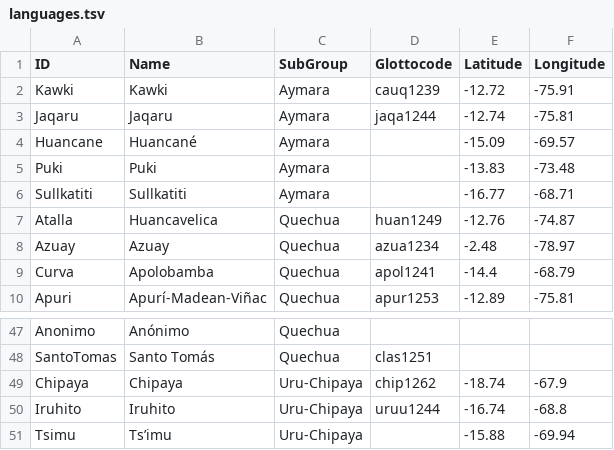
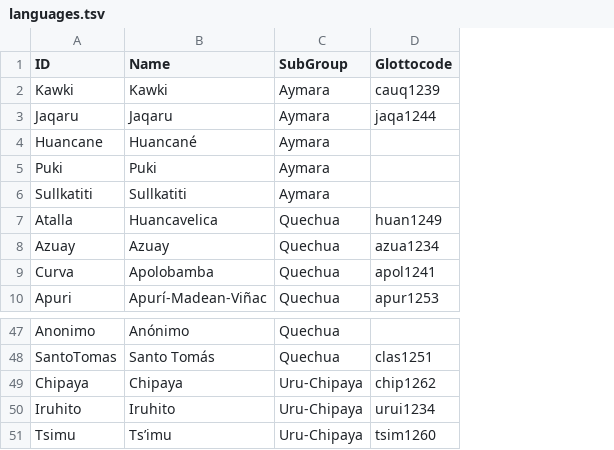
Before and after one commit to lexibank/crossandean, a TSV file: etc/languages.tsv, drawn as a sheet; only a part is shown, gaps mark what is left out; the diff names each change by its address in the sheet, - before the commit and + after, or states it on an @@ line.

```diff
--- a/etc/languages.tsv
+++ b/etc/languages.tsv
-column E (Latitude), rows 2-10: -12.72 | -12.74 | -15.09 | -13.83 | -16.77 | -12.76 | -2.48 | -14.4 | -12.89; rows 49-51: -18.74 | -16.74 | -15.88
-column F (Longitude), rows 2-10: -75.91 | -75.81 | -69.57 | -73.48 | -68.71 | -74.87 | -78.97 | -68.79 | -75.81; rows 49-51: -67.9 | -68.8 | -69.94
-D50 (Glottocode): uruu1244
+D50 (Glottocode): urui1234
-D51 (Glottocode): (empty)
+D51 (Glottocode): tsim1260
```
Also changed, not shown: cldf/languages.csv, 5 other files.
